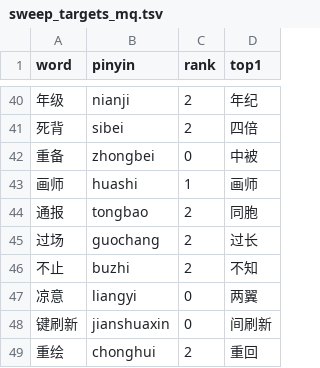
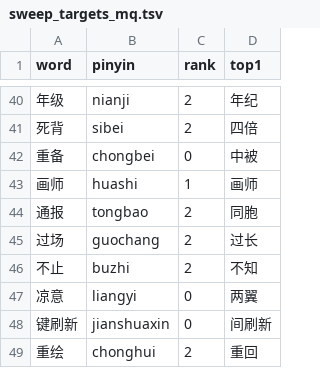
Before and after one commit to jidzhang/windows-ime-bench, a TSV file: cont/corpus/sweep_targets_mq.tsv, drawn as a sheet; only a part is shown, gaps mark what is left out.

```diff
--- a/cont/corpus/sweep_targets_mq.tsv
+++ b/cont/corpus/sweep_targets_mq.tsv
@@ -41,3 +41,3 @@ word	pinyin	rank	top1
 死背	sibei	2	四倍
-重备	zhongbei	0	中被
+重备	chongbei	0	中被
 画师	huashi	1	画师
```
Also changed, not shown: cont/corpus/ambiguous_union.tsv, cont/corpus/ambiguous_words.tsv, 8 other files.
